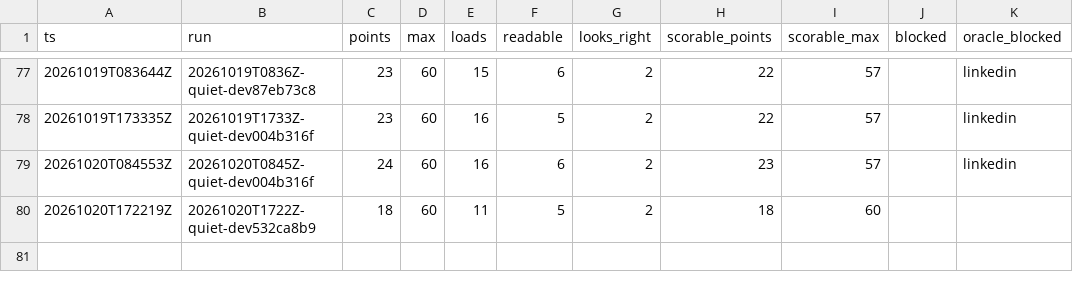
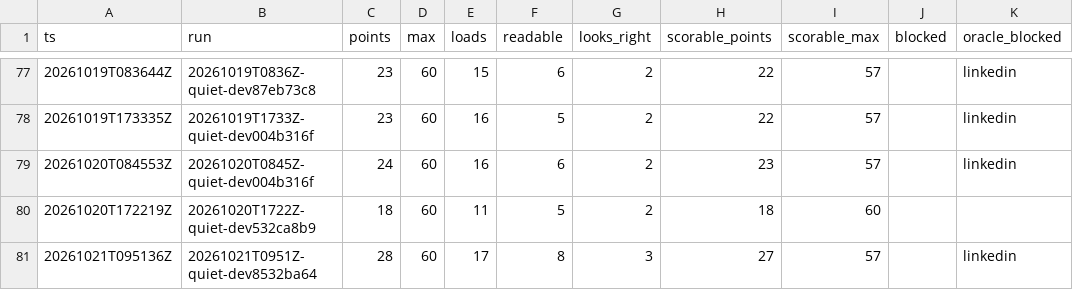
Before and after one commit to hiwavebrowser/hiwave-macos, a CSV file: trench/realsite/trend.csv, drawn as a sheet; only a part is shown, gaps mark what is left out.

```diff
--- a/trench/realsite/trend.csv
+++ b/trench/realsite/trend.csv
@@ -80 +80,2 @@ ts,run,points,max,loads,readable,looks_right,scorable_points,scorable_max,blocke
 20261020T172219Z,20261020T1722Z-quiet-dev532ca8b9,18,60,11,5,2,18,60,,
+20261021T095136Z,20261021T0951Z-quiet-dev8532ba64,28,60,17,8,3,27,57,,linkedin
```
Also changed, not shown: trench/realsite/trend-top25.csv, 1 other file.
